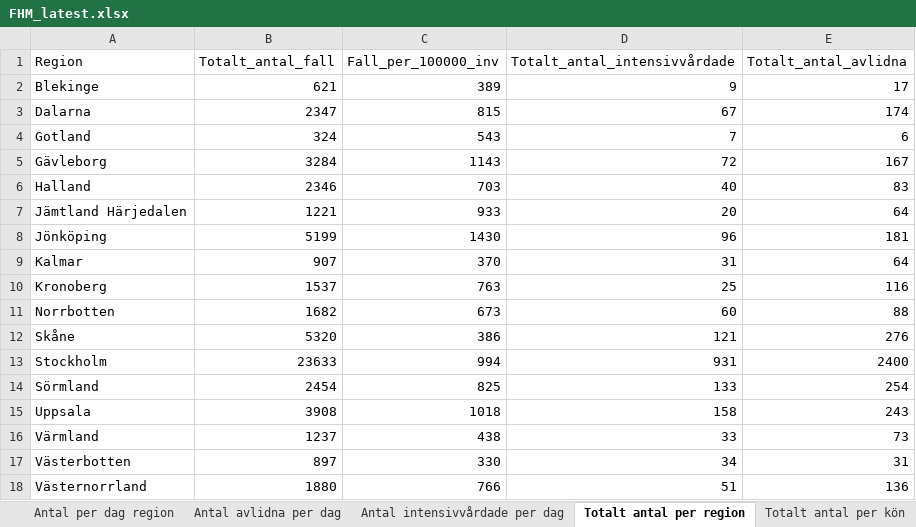
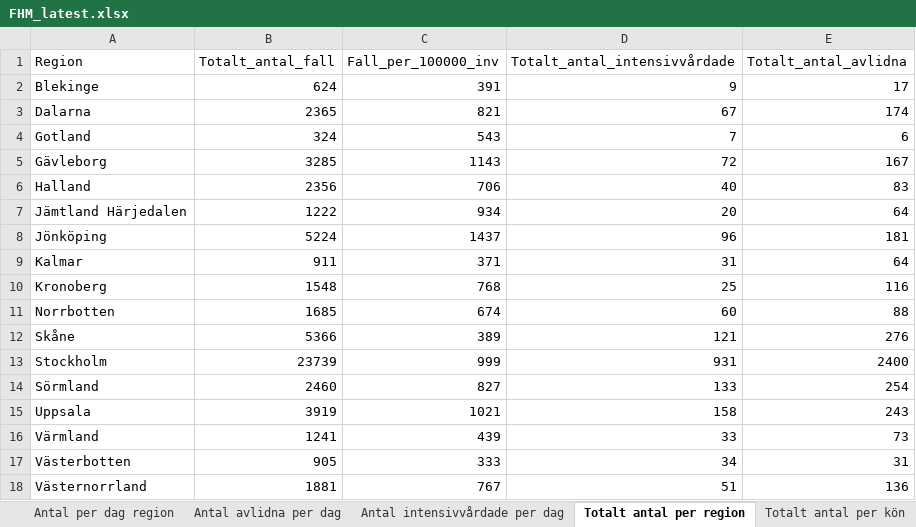
Before and after one commit to adamaltmejd/sse_cern, an Excel workbook: data/FHM/FHM_latest.xlsx, sheet Totalt antal per region, drawn as a sheet; only a part is shown; values as stored, in another font and other column widths than the file's, no borders; the diff covers the shown part only; the diff names each change by its address in the sheet, - before the commit and + after, or states it on an @@ line.

```diff
--- a/data/FHM/FHM_latest.xlsx (sheet Totalt antal per region)
+++ b/data/FHM/FHM_latest.xlsx (sheet Totalt antal per region)
-B2 (Totalt_antal_fall): 621
+B2 (Totalt_antal_fall): 624
-C2 (Fall_per_100000_inv): 389
+C2 (Fall_per_100000_inv): 391
-B3 (Totalt_antal_fall): 2347
+B3 (Totalt_antal_fall): 2365
-C3 (Fall_per_100000_inv): 815
+C3 (Fall_per_100000_inv): 821
-B5 (Totalt_antal_fall): 3284
+B5 (Totalt_antal_fall): 3285
-B6 (Totalt_antal_fall): 2346
+B6 (Totalt_antal_fall): 2356
-C6 (Fall_per_100000_inv): 703
+C6 (Fall_per_100000_inv): 706
-B7 (Totalt_antal_fall): 1221
+B7 (Totalt_antal_fall): 1222
-C7 (Fall_per_100000_inv): 933
+C7 (Fall_per_100000_inv): 934
-B8 (Totalt_antal_fall): 5199
+B8 (Totalt_antal_fall): 5224
-C8 (Fall_per_100000_inv): 1430
+C8 (Fall_per_100000_inv): 1437
-B9 (Totalt_antal_fall): 907
+B9 (Totalt_antal_fall): 911
-C9 (Fall_per_100000_inv): 370
+C9 (Fall_per_100000_inv): 371
-B10 (Totalt_antal_fall): 1537
+B10 (Totalt_antal_fall): 1548
-C10 (Fall_per_100000_inv): 763
+C10 (Fall_per_100000_inv): 768
-B11 (Totalt_antal_fall): 1682
+B11 (Totalt_antal_fall): 1685
-C11 (Fall_per_100000_inv): 673
+C11 (Fall_per_100000_inv): 674
-B12 (Totalt_antal_fall): 5320
+B12 (Totalt_antal_fall): 5366
-C12 (Fall_per_100000_inv): 386
+C12 (Fall_per_100000_inv): 389
-B13 (Totalt_antal_fall): 23633
+B13 (Totalt_antal_fall): 23739
-C13 (Fall_per_100000_inv): 994
+C13 (Fall_per_100000_inv): 999
-B14 (Totalt_antal_fall): 2454
+B14 (Totalt_antal_fall): 2460
-C14 (Fall_per_100000_inv): 825
+C14 (Fall_per_100000_inv): 827
-B15 (Totalt_antal_fall): 3908
+B15 (Totalt_antal_fall): 3919
-C15 (Fall_per_100000_inv): 1018
+C15 (Fall_per_100000_inv): 1021
-B16 (Totalt_antal_fall): 1237
+B16 (Totalt_antal_fall): 1241
-C16 (Fall_per_100000_inv): 438
+C16 (Fall_per_100000_inv): 439
-B17 (Totalt_antal_fall): 897
+B17 (Totalt_antal_fall): 905
-C17 (Fall_per_100000_inv): 330
+C17 (Fall_per_100000_inv): 333
-B18 (Totalt_antal_fall): 1880
+B18 (Totalt_antal_fall): 1881
-C18 (Fall_per_100000_inv): 766
+C18 (Fall_per_100000_inv): 767
```
Also changed, not shown: 10 edited cells elsewhere in this sheet, sheet Antal per dag region, sheet Totalt antal per åldersgrupp, sheet Totalt antal per kön, sheet Antal avlidna per dag, sheet Antal intensivvårdade per dag, other sheet tabs, 3 other files.
